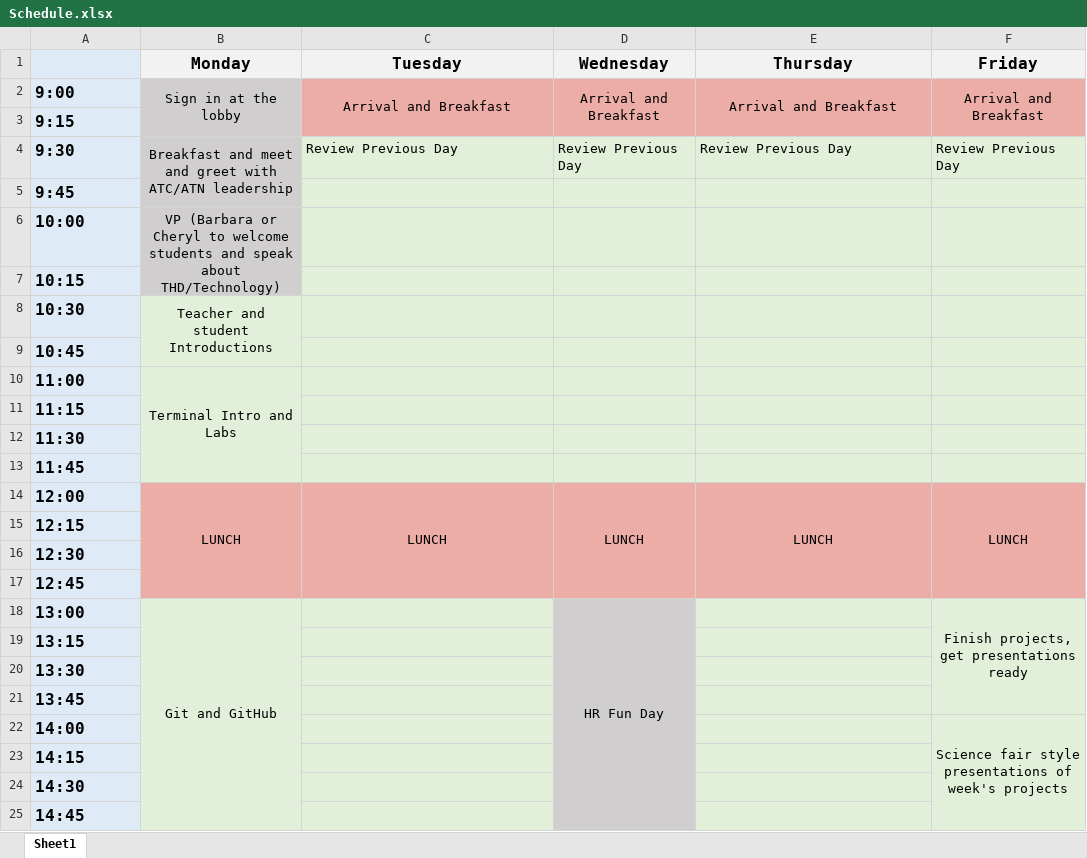
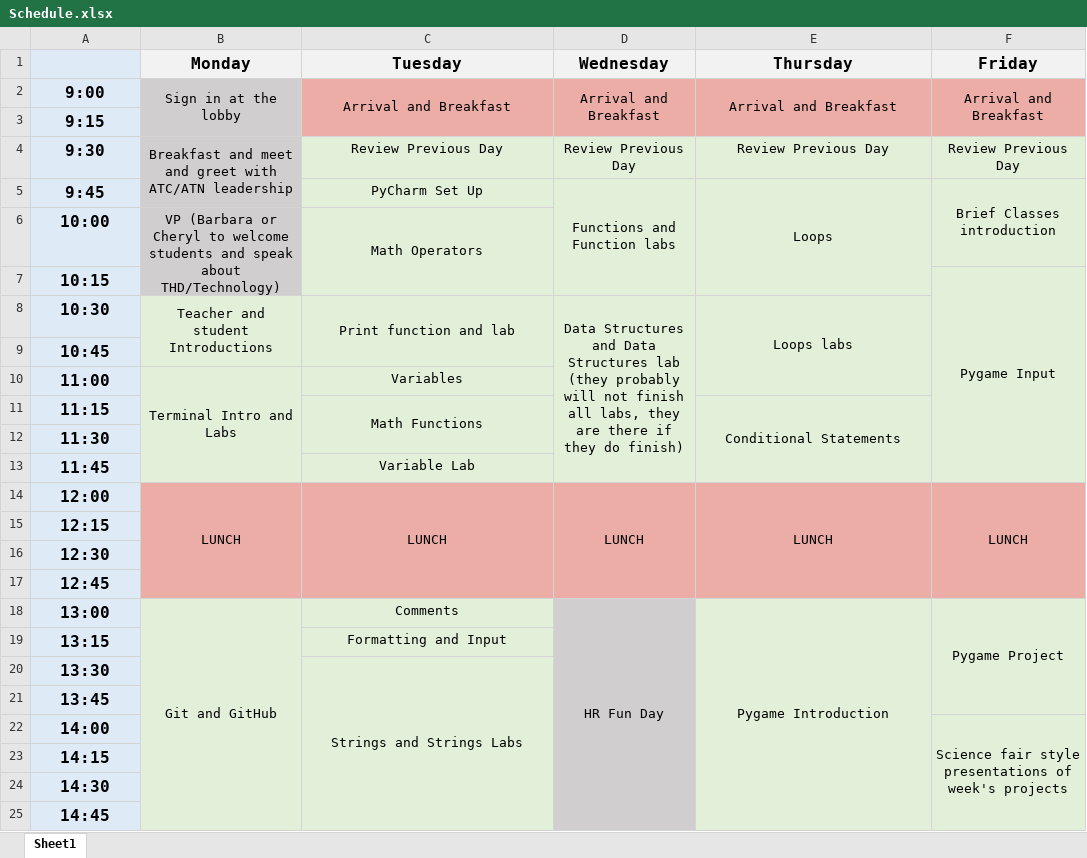
Before and after one commit to heathercreighton/High-School-Program, an Excel workbook: Schedule.xlsx, sheet Sheet1, drawn as a sheet; values as stored, in another font and other column widths than the file's, no borders; the diff names each change by its address in the sheet, - before the commit and + after, or states it on an @@ line.

Commit message:
Updated schedule

```diff
--- a/Schedule.xlsx (sheet Sheet1)
+++ b/Schedule.xlsx (sheet Sheet1)
-A2:A25 alignment: left
+A2:A25 alignment: center
-C4:F4 alignment: left
+C4:F4 alignment: center
-C5 (Tuesday): (empty)
+C5 (Tuesday): PyCharm Set Up
-D5 (Wednesday): (empty)
+D5 (Wednesday): Functions and Function labs
+D5:D7 merged
-E5 (Thursday): (empty)
+E5 (Thursday): Loops
+E5:E7 merged
-F5 (Friday): (empty)
+F5 (Friday): Brief Classes introduction
+F5:F6 merged
-C6 (Tuesday): (empty)
+C6 (Tuesday): Math Operators
+C6:C7 merged
-F7 (Friday): (empty)
+F7 (Friday): Pygame Input
+F7:F13 merged
-C8 (Tuesday): (empty)
+C8 (Tuesday): Print function and lab
+C8:C9 merged
-D8 (Wednesday): (empty)
+D8 (Wednesday): Data Structures and Data Structures lab (they probably will not finish all labs, they are there if they do finish)
+D8:D13 merged
-E8 (Thursday): (empty)
+E8 (Thursday): Loops labs
+E8:E10 merged
-C10 (Tuesday): (empty)
+C10 (Tuesday): Variables
-C11 (Tuesday): (empty)
+C11 (Tuesday): Math Functions
+C11:C12 merged
-E11 (Thursday): (empty)
+E11 (Thursday): Conditional Statements
+E11:E13 merged
-C13 (Tuesday): (empty)
+C13 (Tuesday): Variable Lab
-C18 (Tuesday): (empty)
+C18 (Tuesday): Comments
-E18 (Thursday): (empty)
+E18 (Thursday): Pygame Introduction
+E18:E25 merged
-F18 (Friday): Finish projects, get presentations ready
+F18 (Friday): Pygame Project
-C19 (Tuesday): (empty)
+C19 (Tuesday): Formatting and Input
-C20 (Tuesday): (empty)
+C20 (Tuesday): Strings and Strings Labs
+C20:C25 merged
```
Also changed, not shown: 2 other files.
